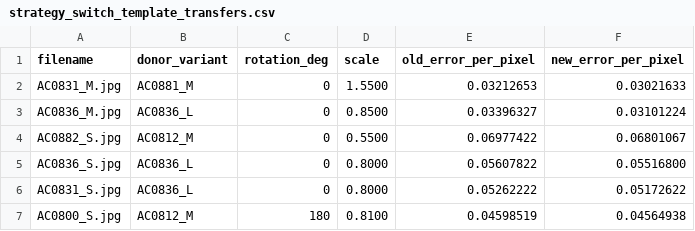
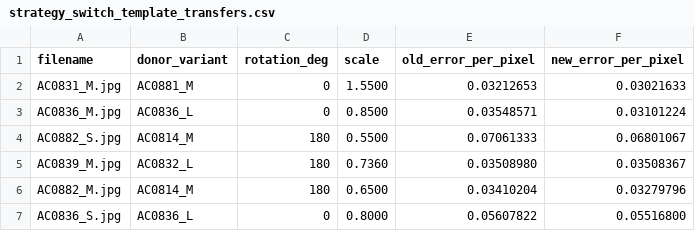
Before and after one commit to MobyDickDick/TinyLanguage, a CSV file: artifacts/converted_symbols/reports/strategy_switch_template_transfers.csv, drawn as a sheet.

```diff
--- a/artifacts/converted_symbols/reports/strategy_switch_template_transfers.csv
+++ b/artifacts/converted_symbols/reports/strategy_switch_template_transfers.csv
@@ -2,6 +2,6 @@ filename;donor_variant;rotation_deg;scale;old_error_per_pixel;new_error_per_pixe
 AC0831_M.jpg;AC0881_M;0;1.5500;0.03212653;0.03021633
-AC0836_M.jpg;AC0836_L;0;0.8500;0.03396327;0.03101224
-AC0882_S.jpg;AC0812_M;0;0.5500;0.06977422;0.06801067
+AC0836_M.jpg;AC0836_L;0;0.8500;0.03548571;0.03101224
+AC0882_S.jpg;AC0814_M;180;0.5500;0.07061333;0.06801067
+AC0839_M.jpg;AC0832_L;180;0.7360;0.03508980;0.03508367
+AC0882_M.jpg;AC0814_M;180;0.6500;0.03410204;0.03279796
 AC0836_S.jpg;AC0836_L;0;0.8000;0.05607822;0.05516800
-AC0831_S.jpg;AC0836_L;0;0.8000;0.05262222;0.05172622
-AC0800_S.jpg;AC0812_M;180;0.8100;0.04598519;0.04564938
```
Also changed, not shown: artifacts/converted_symbols/reports/Iteration_Log.csv, artifacts/converted_symbols/reports/pixel_delta2_ranking.csv, 29 other files.
